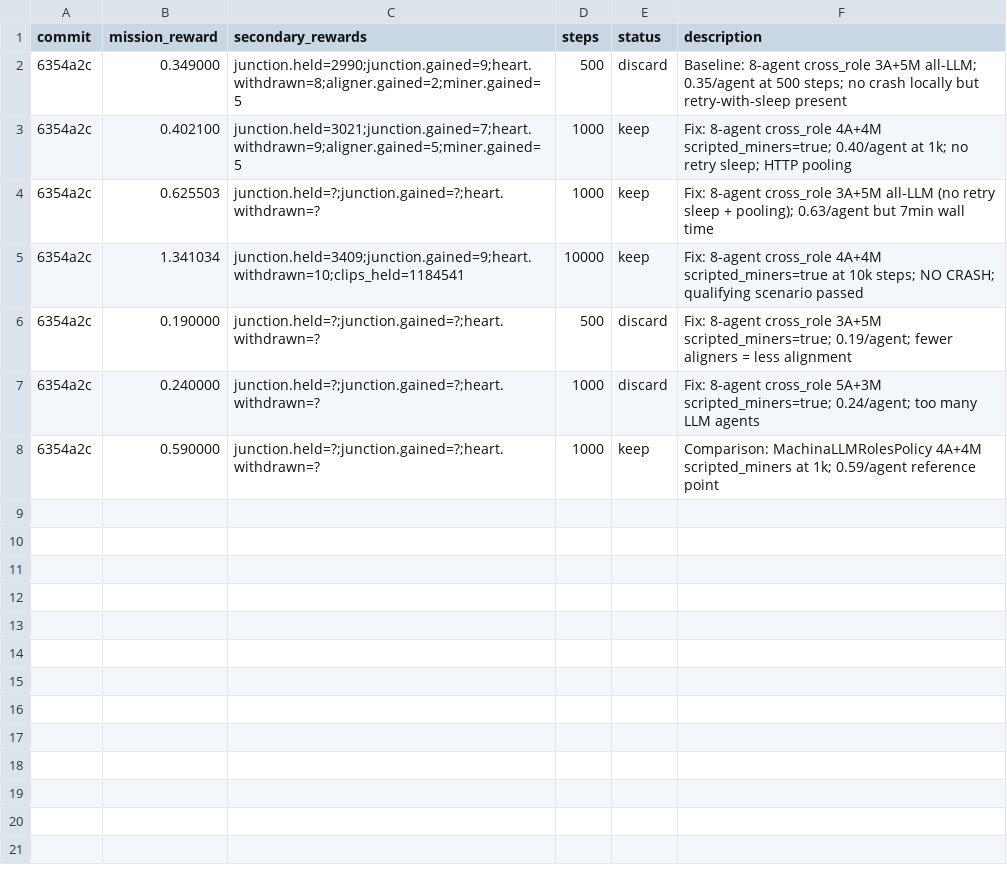
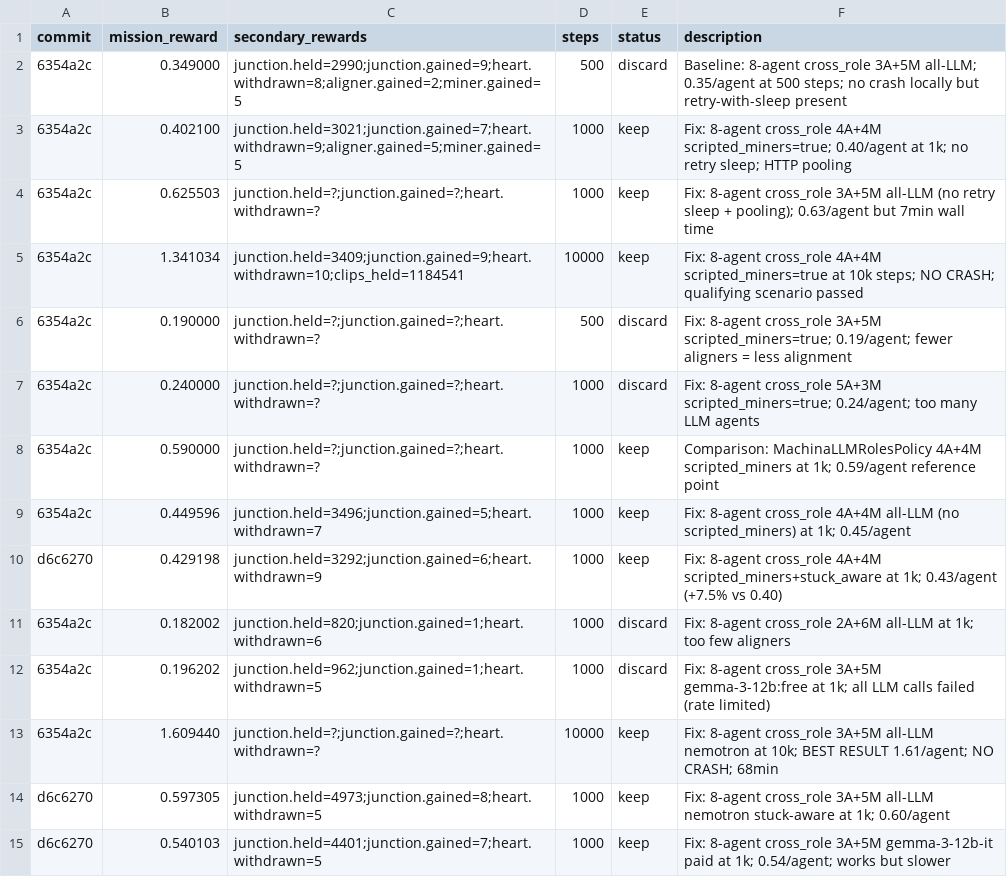
Before and after one commit to SolbiatiAlessandro/cogames, a TSV file: docs/results_autoresearch_issue-28-fix-qualifying-crash.tsv, drawn as a sheet; the diff names each change by its address in the sheet, - before the commit and + after, or states it on an @@ line.

```diff
--- a/docs/results_autoresearch_issue-28-fix-qualifying-crash.tsv
+++ b/docs/results_autoresearch_issue-28-fix-qualifying-crash.tsv
+row 9: 6354a2c | 0.449596 | junction.held=3496;junction.gained=5;heart.withdrawn=7 | 1000 | keep | Fix: 8-agent cross_role 4A+4M all-LLM (no scripted_miners) at 1k; 0.45/agent
+row 10: d6c6270 | 0.429198 | junction.held=3292;junction.gained=6;heart.withdrawn=9 | 1000 | keep | Fix: 8-agent cross_role 4A+4M scripted_miners+stuck_aware at 1k; 0.43/agent (+7.5% vs 0.40)
+row 11: 6354a2c | 0.182002 | junction.held=820;junction.gained=1;heart.withdrawn=6 | 1000 | discard | Fix: 8-agent cross_role 2A+6M all-LLM at 1k; too few aligners
+row 12: 6354a2c | 0.196202 | junction.held=962;junction.gained=1;heart.withdrawn=5 | 1000 | discard | Fix: 8-agent cross_role 3A+5M gemma-3-12b:free at 1k; all LLM calls failed (rate limited)
+row 13: 6354a2c | 1.609440 | junction.held=?;junction.gained=?;heart.withdrawn=? | 10000 | keep | Fix: 8-agent cross_role 3A+5M all-LLM nemotron at 10k; BEST RESULT 1.61/agent; NO CRASH; 68min
+row 14: d6c6270 | 0.597305 | junction.held=4973;junction.gained=8;heart.withdrawn=5 | 1000 | keep | Fix: 8-agent cross_role 3A+5M all-LLM nemotron stuck-aware at 1k; 0.60/agent
+row 15: d6c6270 | 0.540103 | junction.held=4401;junction.gained=7;heart.withdrawn=5 | 1000 | keep | Fix: 8-agent cross_role 3A+5M gemma-3-12b-it paid at 1k; 0.54/agent; works but slower
```
Also changed, not shown: 1 other file.
